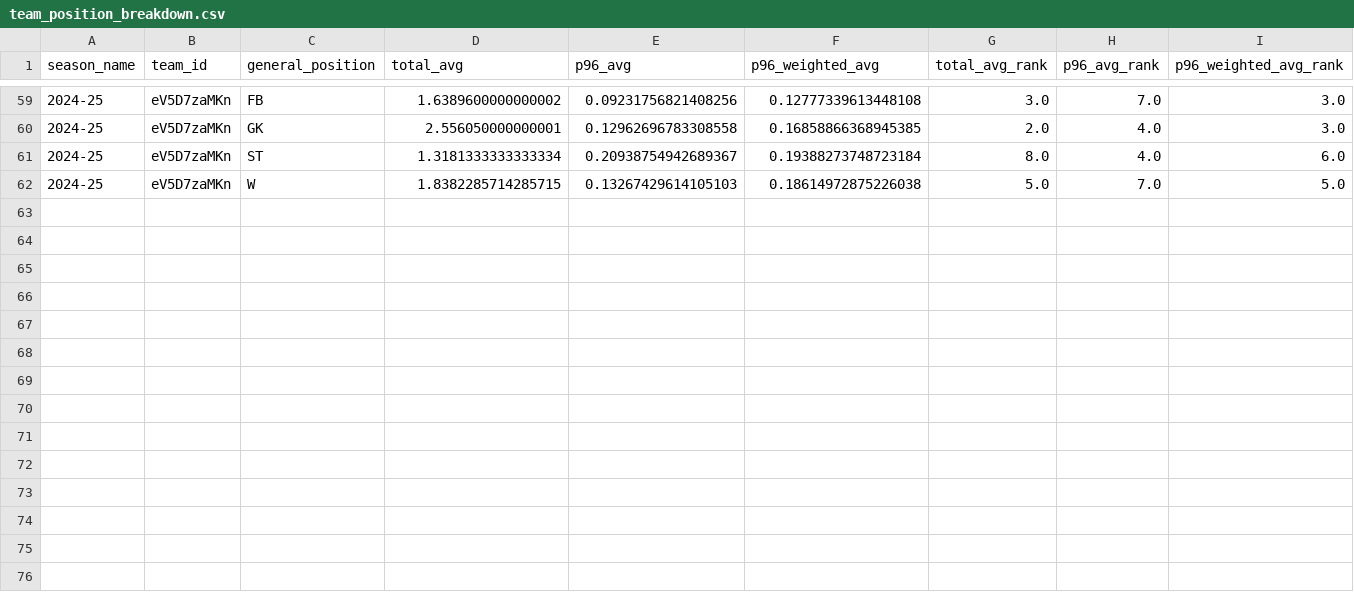
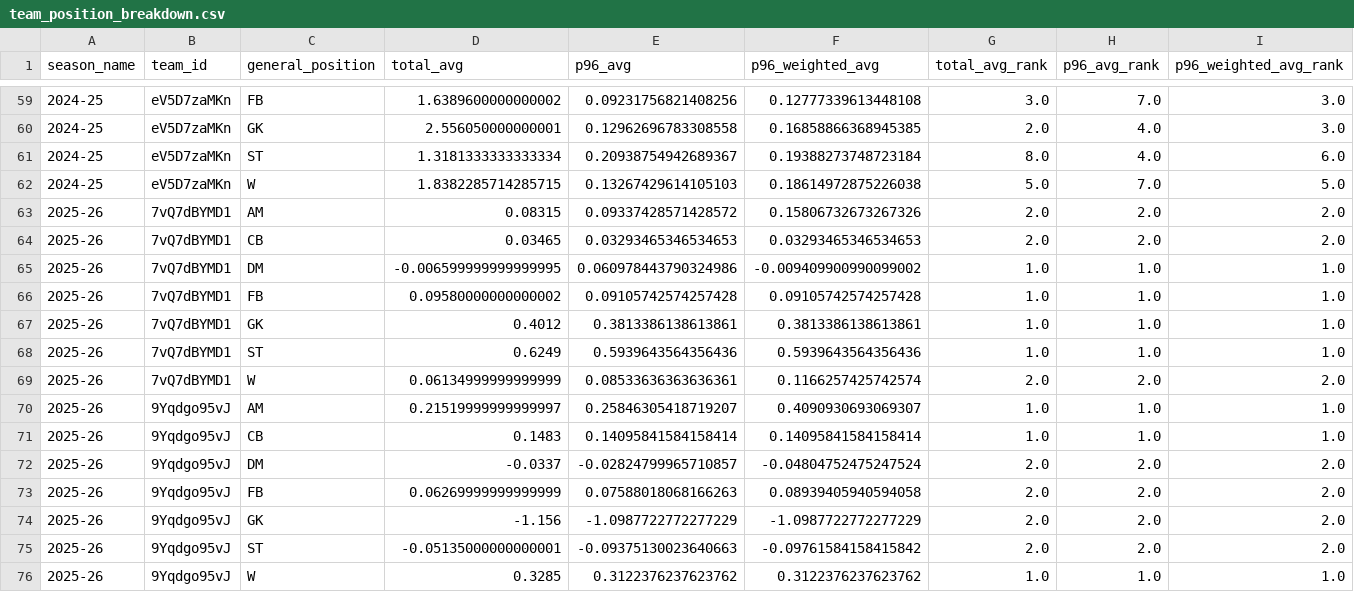
Before and after one commit to akeaswaran/goalsadded-data, a CSV file: data/usls/team_position_breakdown.csv, drawn as a sheet; only a part is shown, gaps mark what is left out; the diff names each change by its address in the sheet, - before the commit and + after, or states it on an @@ line.

```diff
--- a/data/usls/team_position_breakdown.csv
+++ b/data/usls/team_position_breakdown.csv
+row 63: 2025-26 | 7vQ7dBYMD1 | AM | 0.08315 | 0.09337428571428572 | 0.15806732673267326 | 2.0 | 2.0 | 2.0
+row 64: 2025-26 | 7vQ7dBYMD1 | CB | 0.03465 | 0.03293465346534653 | 0.03293465346534653 | 2.0 | 2.0 | 2.0
+row 65: 2025-26 | 7vQ7dBYMD1 | DM | -0.006599999999999995 | 0.060978443790324986 | -0.009409900990099002 | 1.0 | 1.0 | 1.0
+row 66: 2025-26 | 7vQ7dBYMD1 | FB | 0.09580000000000002 | 0.09105742574257428 | 0.09105742574257428 | 1.0 | 1.0 | 1.0
+row 67: 2025-26 | 7vQ7dBYMD1 | GK | 0.4012 | 0.3813386138613861 | 0.3813386138613861 | 1.0 | 1.0 | 1.0
+row 68: 2025-26 | 7vQ7dBYMD1 | ST | 0.6249 | 0.5939643564356436 | 0.5939643564356436 | 1.0 | 1.0 | 1.0
+row 69: 2025-26 | 7vQ7dBYMD1 | W | 0.06134999999999999 | 0.08533636363636361 | 0.1166257425742574 | 2.0 | 2.0 | 2.0
+row 70: 2025-26 | 9Yqdgo95vJ | AM | 0.21519999999999997 | 0.25846305418719207 | 0.4090930693069307 | 1.0 | 1.0 | 1.0
+row 71: 2025-26 | 9Yqdgo95vJ | CB | 0.1483 | 0.14095841584158414 | 0.14095841584158414 | 1.0 | 1.0 | 1.0
+row 72: 2025-26 | 9Yqdgo95vJ | DM | -0.0337 | -0.02824799965710857 | -0.04804752475247524 | 2.0 | 2.0 | 2.0
+row 73: 2025-26 | 9Yqdgo95vJ | FB | 0.06269999999999999 | 0.07588018068166263 | 0.08939405940594058 | 2.0 | 2.0 | 2.0
+row 74: 2025-26 | 9Yqdgo95vJ | GK | -1.156 | -1.0987722772277229 | -1.0987722772277229 | 2.0 | 2.0 | 2.0
+row 75: 2025-26 | 9Yqdgo95vJ | ST | -0.05135000000000001 | -0.09375130023640663 | -0.09761584158415842 | 2.0 | 2.0 | 2.0
+row 76: 2025-26 | 9Yqdgo95vJ | W | 0.3285 | 0.3122376237623762 | 0.3122376237623762 | 1.0 | 1.0 | 1.0
```
Also changed, not shown: data/mlsnp/player-g+-pct.csv, data/nwsl/player-g+-pct.csv, 19 other files.
